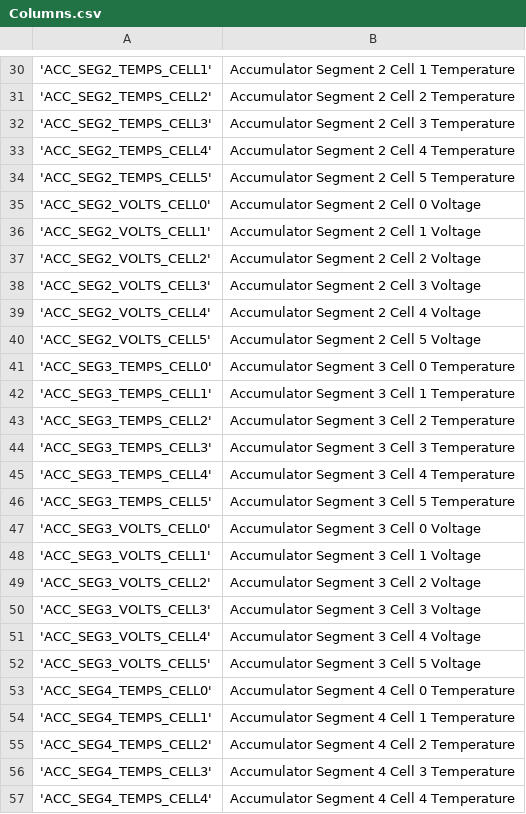
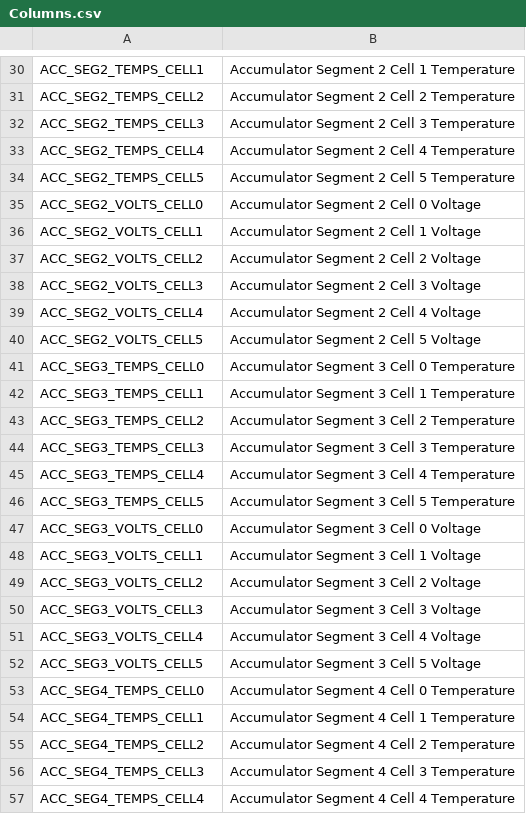
Before and after one commit to formulaslug/Sims-Data, a CSV file: Docs/Columns.csv, drawn as a sheet; only a part is shown, gaps mark what is left out; the diff covers the shown part only; the diff names each change by its address in the sheet, - before the commit and + after, or states it on an @@ line.

```diff
--- a/Docs/Columns.csv
+++ b/Docs/Columns.csv
-A30: 'ACC_SEG2_TEMPS_CELL1'
+A30: ACC_SEG2_TEMPS_CELL1
-A31: 'ACC_SEG2_TEMPS_CELL2'
+A31: ACC_SEG2_TEMPS_CELL2
-A32: 'ACC_SEG2_TEMPS_CELL3'
+A32: ACC_SEG2_TEMPS_CELL3
-A33: 'ACC_SEG2_TEMPS_CELL4'
+A33: ACC_SEG2_TEMPS_CELL4
-A34: 'ACC_SEG2_TEMPS_CELL5'
+A34: ACC_SEG2_TEMPS_CELL5
-A35: 'ACC_SEG2_VOLTS_CELL0'
+A35: ACC_SEG2_VOLTS_CELL0
-A36: 'ACC_SEG2_VOLTS_CELL1'
+A36: ACC_SEG2_VOLTS_CELL1
-A37: 'ACC_SEG2_VOLTS_CELL2'
+A37: ACC_SEG2_VOLTS_CELL2
-A38: 'ACC_SEG2_VOLTS_CELL3'
+A38: ACC_SEG2_VOLTS_CELL3
-A39: 'ACC_SEG2_VOLTS_CELL4'
+A39: ACC_SEG2_VOLTS_CELL4
-A40: 'ACC_SEG2_VOLTS_CELL5'
+A40: ACC_SEG2_VOLTS_CELL5
-A41: 'ACC_SEG3_TEMPS_CELL0'
+A41: ACC_SEG3_TEMPS_CELL0
-A42: 'ACC_SEG3_TEMPS_CELL1'
+A42: ACC_SEG3_TEMPS_CELL1
-A43: 'ACC_SEG3_TEMPS_CELL2'
+A43: ACC_SEG3_TEMPS_CELL2
-A44: 'ACC_SEG3_TEMPS_CELL3'
+A44: ACC_SEG3_TEMPS_CELL3
-A45: 'ACC_SEG3_TEMPS_CELL4'
+A45: ACC_SEG3_TEMPS_CELL4
-A46: 'ACC_SEG3_TEMPS_CELL5'
+A46: ACC_SEG3_TEMPS_CELL5
-A47: 'ACC_SEG3_VOLTS_CELL0'
+A47: ACC_SEG3_VOLTS_CELL0
-A48: 'ACC_SEG3_VOLTS_CELL1'
+A48: ACC_SEG3_VOLTS_CELL1
-A49: 'ACC_SEG3_VOLTS_CELL2'
+A49: ACC_SEG3_VOLTS_CELL2
-A50: 'ACC_SEG3_VOLTS_CELL3'
+A50: ACC_SEG3_VOLTS_CELL3
-A51: 'ACC_SEG3_VOLTS_CELL4'
+A51: ACC_SEG3_VOLTS_CELL4
-A52: 'ACC_SEG3_VOLTS_CELL5'
+A52: ACC_SEG3_VOLTS_CELL5
-A53: 'ACC_SEG4_TEMPS_CELL0'
+A53: ACC_SEG4_TEMPS_CELL0
-A54: 'ACC_SEG4_TEMPS_CELL1'
+A54: ACC_SEG4_TEMPS_CELL1
-A55: 'ACC_SEG4_TEMPS_CELL2'
+A55: ACC_SEG4_TEMPS_CELL2
-A56: 'ACC_SEG4_TEMPS_CELL3'
+A56: ACC_SEG4_TEMPS_CELL3
-A57: 'ACC_SEG4_TEMPS_CELL4'
+A57: ACC_SEG4_TEMPS_CELL4
```
Also changed, not shown: 164 edited cells elsewhere in this file.
